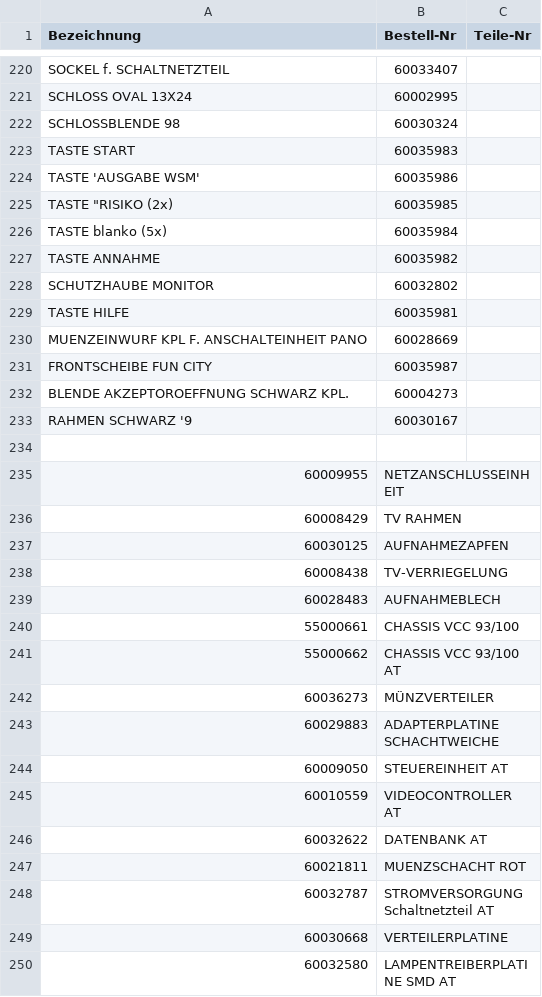
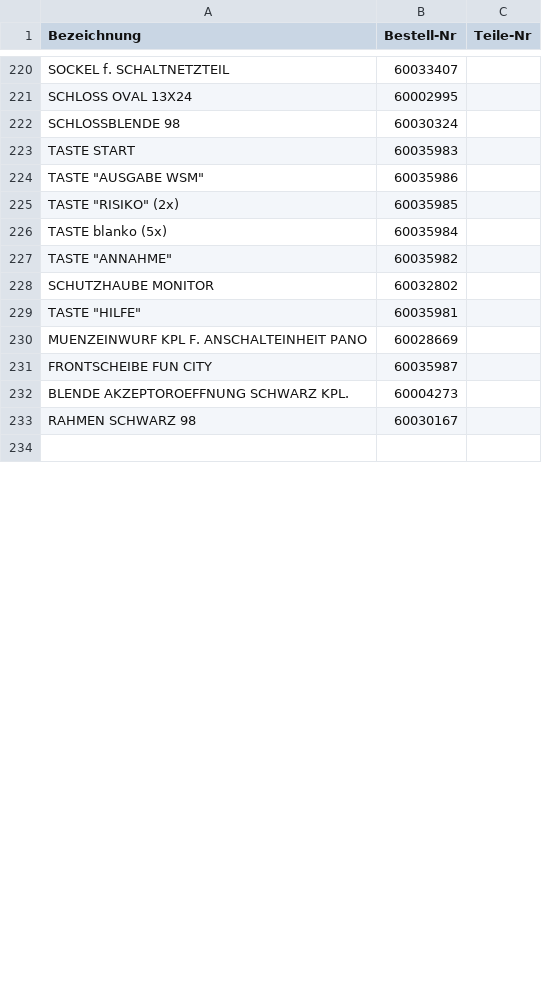
Before and after one commit to Automatenunsinn/automatenunsinn.github.io, a CSV file: public/teile.csv, drawn as a sheet; only a part is shown, gaps mark what is left out; the diff covers the shown part only.

Commit message:
falschrum

```diff
--- a/public/teile.csv
+++ b/public/teile.csv
@@ -223,8 +223,8 @@ SCHLOSSBLENDE 98,60030324,
 TASTE START,60035983,
-TASTE 'AUSGABE WSM',60035986,
-TASTE "RISIKO (2x),60035985,
+TASTE "AUSGABE WSM",60035986,
+TASTE "RISIKO" (2x),60035985,
 TASTE blanko (5x),60035984,
-TASTE ANNAHME,60035982,
+TASTE "ANNAHME",60035982,
 SCHUTZHAUBE MONITOR,60032802,
-TASTE HILFE,60035981,
+TASTE "HILFE",60035981,
 MUENZEINWURF KPL F. ANSCHALTEINHEIT PANO,60028669,
@@ -232,19 +232,3 @@ FRONTSCHEIBE FUN CITY,60035987,
 BLENDE AKZEPTOROEFFNUNG SCHWARZ KPL.,60004273,
-RAHMEN SCHWARZ '9,60030167,
+RAHMEN SCHWARZ 98,60030167,
 ,,
-60009955,NETZANSCHLUSSEINHEIT,
-60008429,TV RAHMEN,
-60030125,AUFNAHMEZAPFEN,
-60008438,TV-VERRIEGELUNG,
-60028483,AUFNAHMEBLECH,
-55000661,CHASSIS VCC 93/100,
-55000662,CHASSIS VCC 93/100 AT,
-60036273,MÜNZVERTEILER,
-60029883,ADAPTERPLATINE SCHACHTWEICHE,
-60009050,STEUEREINHEIT AT,
-60010559,VIDEOCONTROLLER AT,
-60032622,DATENBANK AT,
-60021811,MUENZSCHACHT ROT,
-60032787,STROMVERSORGUNG Schaltnetzteil AT,
-60030668,VERTEILERPLATINE,
-60032580,LAMPENTREIBERPLATINE SMD AT,
```
Also changed, not shown: 34 added rows, 18 removed rows and 1 edited cell elsewhere in this file.
